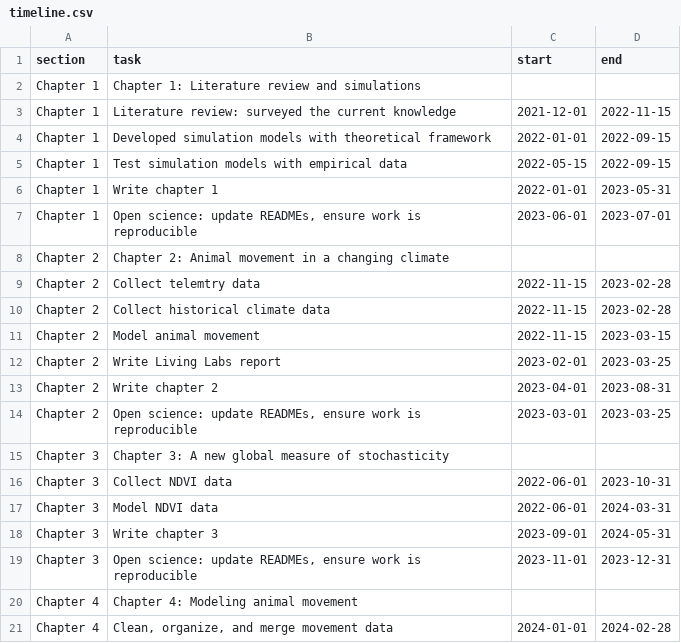
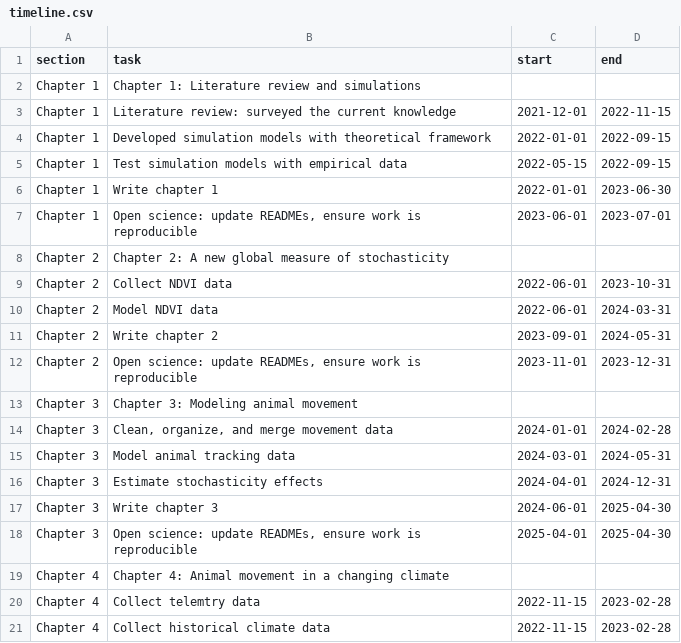
Before and after one commit to StefanoMezzini/hr-environ-stoch-phd, a CSV file: writing/thesis/timeline.csv, drawn as a sheet; only a part is shown; the diff covers the shown part only.

Commit message:
started working on phd proposal

```diff
--- a/writing/thesis/timeline.csv
+++ b/writing/thesis/timeline.csv
@@ -5,17 +5,17 @@ Chapter 1,Developed simulation models with theoretical framework,2022-01-01,2022
 Chapter 1,Test simulation models with empirical data,2022-05-15,2022-09-15
-Chapter 1,Write chapter 1,2022-01-01,2023-05-31
+Chapter 1,Write chapter 1,2022-01-01,2023-06-30
 Chapter 1,"Open science: update READMEs, ensure work is reproducible",2023-06-01,2023-07-01
-Chapter 2,Chapter 2: Animal movement in a changing climate,,
-Chapter 2,Collect telemtry data,2022-11-15,2023-02-28
-Chapter 2,Collect historical climate data,2022-11-15,2023-02-28
-Chapter 2,Model animal movement,2022-11-15,2023-03-15
-Chapter 2,Write Living Labs report,2023-02-01,2023-03-25
-Chapter 2,Write chapter 2,2023-04-01,2023-08-31
-Chapter 2,"Open science: update READMEs, ensure work is reproducible",2023-03-01,2023-03-25
-Chapter 3,Chapter 3: A new global measure of stochasticity,,
-Chapter 3,Collect NDVI data,2022-06-01,2023-10-31
-Chapter 3,Model NDVI data,2022-06-01,2024-03-31
-Chapter 3,Write chapter 3,2023-09-01,2024-05-31
-Chapter 3,"Open science: update READMEs, ensure work is reproducible",2023-11-01,2023-12-31
-Chapter 4,Chapter 4: Modeling animal movement,,
-Chapter 4,"Clean, organize, and merge movement data",2024-01-01,2024-02-28
+Chapter 2,Chapter 2: A new global measure of stochasticity,,
+Chapter 2,Collect NDVI data,2022-06-01,2023-10-31
+Chapter 2,Model NDVI data,2022-06-01,2024-03-31
+Chapter 2,Write chapter 2,2023-09-01,2024-05-31
+Chapter 2,"Open science: update READMEs, ensure work is reproducible",2023-11-01,2023-12-31
+Chapter 3,Chapter 3: Modeling animal movement,,
+Chapter 3,"Clean, organize, and merge movement data",2024-01-01,2024-02-28
+Chapter 3,Model animal tracking data,2024-03-01,2024-05-31
+Chapter 3,Estimate stochasticity effects,2024-04-01,2024-12-31
+Chapter 3,Write chapter 3,2024-06-01,2025-04-30
+Chapter 3,"Open science: update READMEs, ensure work is reproducible",2025-04-01,2025-04-30
+Chapter 4,Chapter 4: Animal movement in a changing climate,,
+Chapter 4,Collect telemtry data,2022-11-15,2023-02-28
+Chapter 4,Collect historical climate data,2022-11-15,2023-02-28
```
Also changed, not shown: 6 added rows and 13 edited cells elsewhere in this file, 14 other files.
